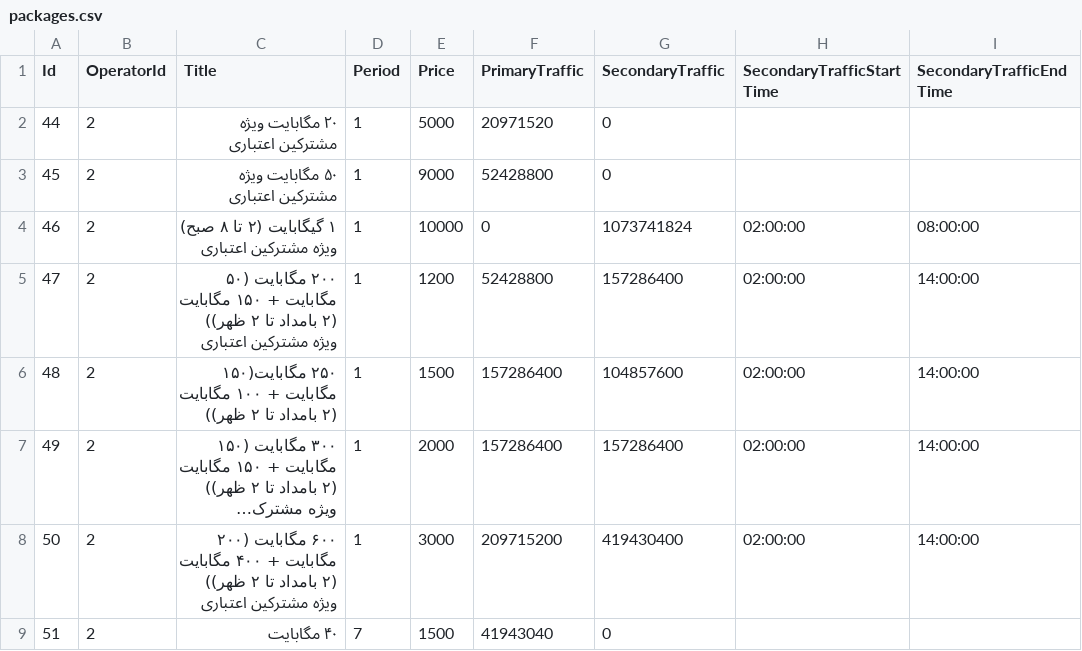
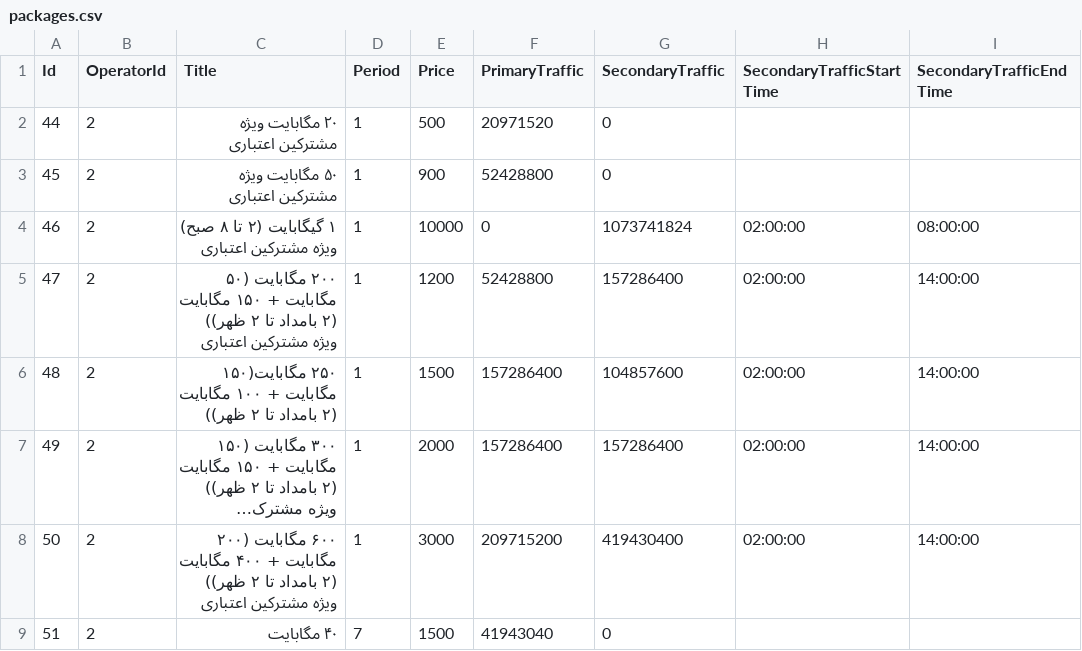
Before and after one commit to alics/SigmaMobileDataMonitor, a CSV file: app/src/main/assets/data/packages.csv, drawn as a sheet; only a part is shown; long unchanged cells end in …; the diff names each change by its address in the sheet, - before the commit and + after, or states it on an @@ line.

Commit message:
edit packages cvs file information

```diff
--- a/app/src/main/assets/data/packages.csv
+++ b/app/src/main/assets/data/packages.csv
-E2 (Price): 5000
+E2 (Price): 500
-E3 (Price): 9000
+E3 (Price): 900
```
